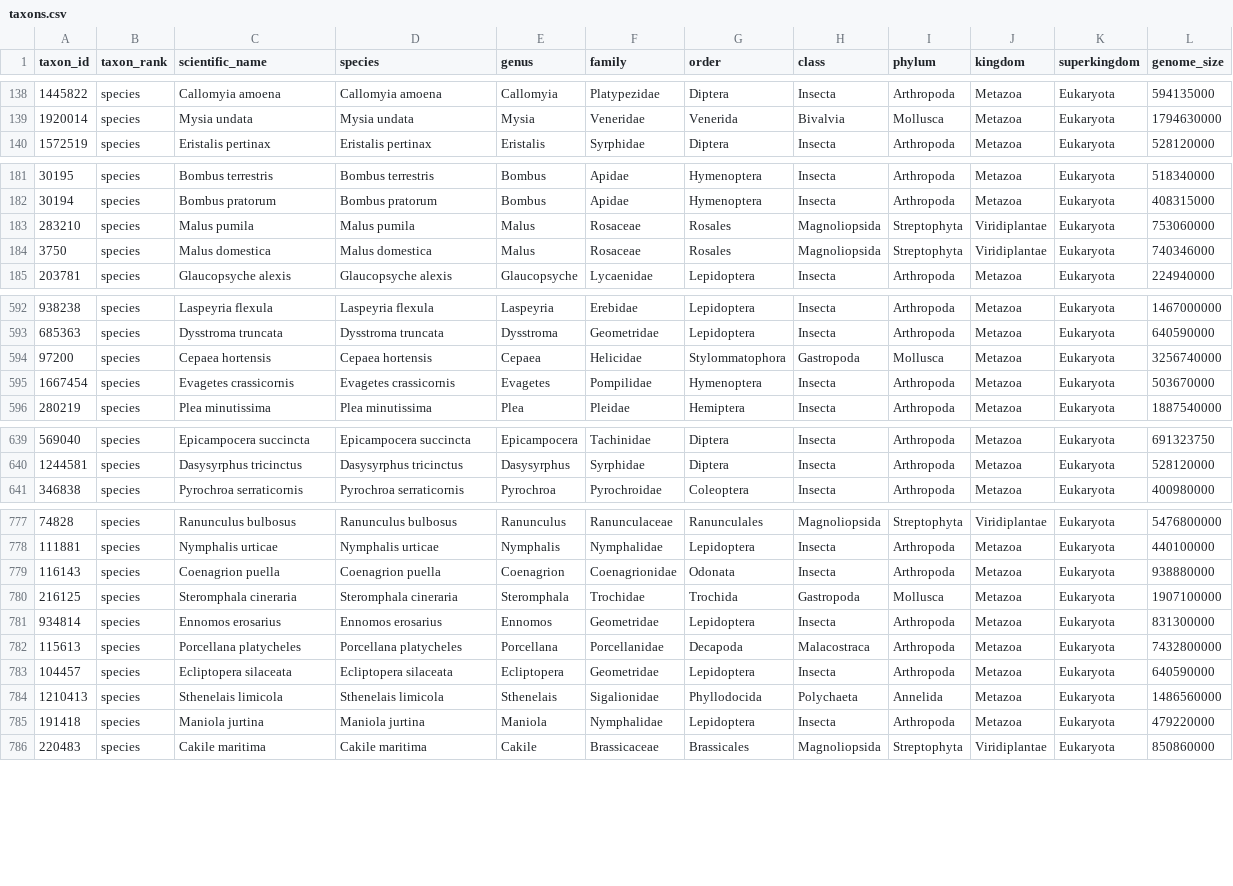
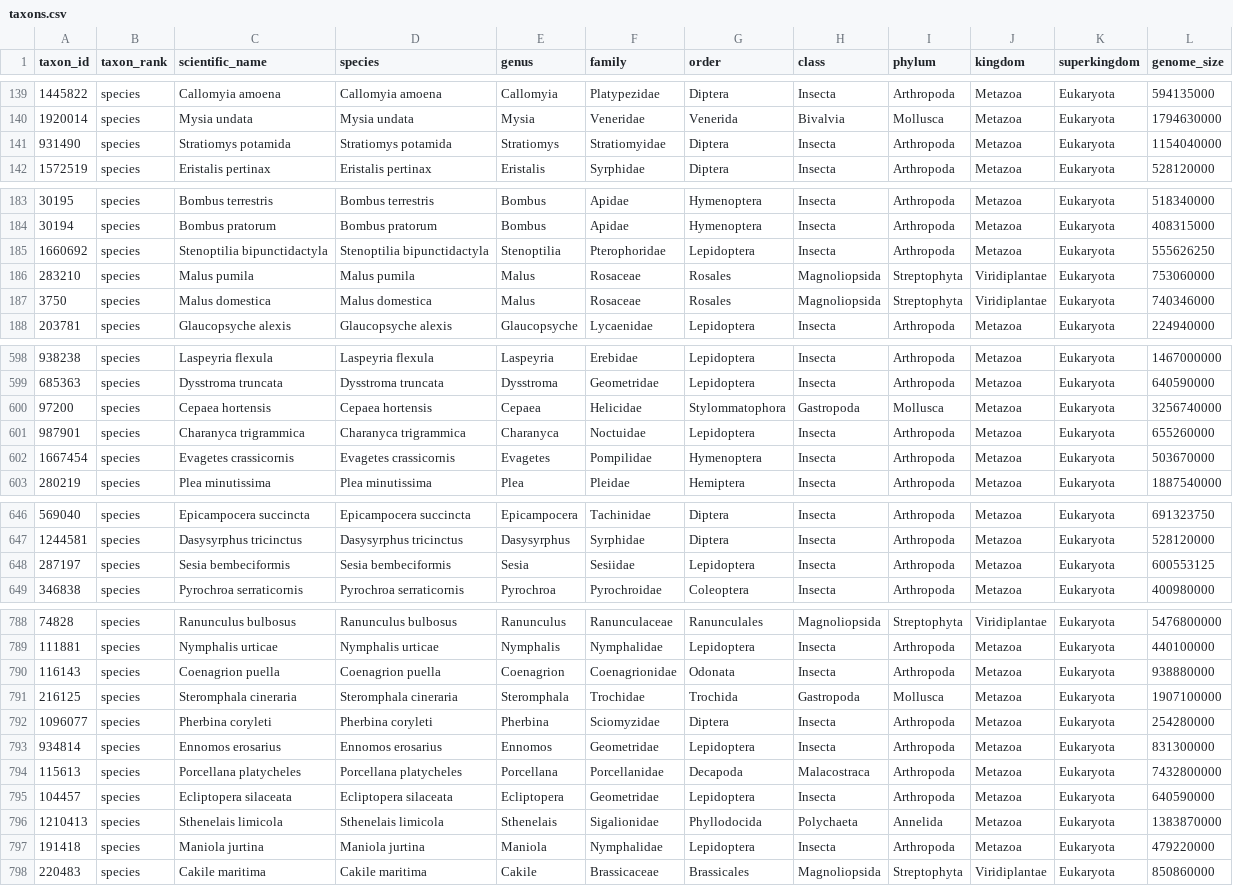
Before and after one commit to tolkit/a-telomeric-repeat-database, a CSV file: data/taxons.csv, drawn as a sheet; only a part is shown, gaps mark what is left out; the diff covers the shown part only.

```diff
--- a/data/taxons.csv
+++ b/data/taxons.csv
@@ -139,2 +140,3 @@
 "1920014","species","Mysia undata","Mysia undata","Mysia","Veneridae","Venerida","Bivalvia","Mollusca","Metazoa","Eukaryota",1794630000
+"931490","species","Stratiomys potamida","Stratiomys potamida","Stratiomys","Stratiomyidae","Diptera","Insecta","Arthropoda","Metazoa","Eukaryota",1154040000
 "1572519","species","Eristalis pertinax","Eristalis pertinax","Eristalis","Syrphidae","Diptera","Insecta","Arthropoda","Metazoa","Eukaryota",528120000
@@ -182,2 +184,3 @@
 "30194","species","Bombus pratorum","Bombus pratorum","Bombus","Apidae","Hymenoptera","Insecta","Arthropoda","Metazoa","Eukaryota",408315000
+"1660692","species","Stenoptilia bipunctidactyla","Stenoptilia bipunctidactyla","Stenoptilia","Pterophoridae","Lepidoptera","Insecta","Arthropoda","Metazoa","Eukaryota",555626250
 "283210","species","Malus pumila","Malus pumila","Malus","Rosaceae","Rosales","Magnoliopsida","Streptophyta","Viridiplantae","Eukaryota",753060000
@@ -594,2 +600,3 @@
 "97200","species","Cepaea hortensis","Cepaea hortensis","Cepaea","Helicidae","Stylommatophora","Gastropoda","Mollusca","Metazoa","Eukaryota",3256740000
+"987901","species","Charanyca trigrammica","Charanyca trigrammica","Charanyca","Noctuidae","Lepidoptera","Insecta","Arthropoda","Metazoa","Eukaryota",655260000
 "1667454","species","Evagetes crassicornis","Evagetes crassicornis","Evagetes","Pompilidae","Hymenoptera","Insecta","Arthropoda","Metazoa","Eukaryota",503670000
@@ -640,2 +647,3 @@
 "1244581","species","Dasysyrphus tricinctus","Dasysyrphus tricinctus","Dasysyrphus","Syrphidae","Diptera","Insecta","Arthropoda","Metazoa","Eukaryota",528120000
+"287197","species","Sesia bembeciformis","Sesia bembeciformis","Sesia","Sesiidae","Lepidoptera","Insecta","Arthropoda","Metazoa","Eukaryota",600553125
 "346838","species","Pyrochroa serraticornis","Pyrochroa serraticornis","Pyrochroa","Pyrochroidae","Coleoptera","Insecta","Arthropoda","Metazoa","Eukaryota",400980000
@@ -780,2 +791,3 @@
 "216125","species","Steromphala cineraria","Steromphala cineraria","Steromphala","Trochidae","Trochida","Gastropoda","Mollusca","Metazoa","Eukaryota",1907100000
+"1096077","species","Pherbina coryleti","Pherbina coryleti","Pherbina","Sciomyzidae","Diptera","Insecta","Arthropoda","Metazoa","Eukaryota",254280000
 "934814","species","Ennomos erosarius","Ennomos erosarius","Ennomos","Geometridae","Lepidoptera","Insecta","Arthropoda","Metazoa","Eukaryota",831300000
@@ -783,3 +795,3 @@
 "104457","species","Ecliptopera silaceata","Ecliptopera silaceata","Ecliptopera","Geometridae","Lepidoptera","Insecta","Arthropoda","Metazoa","Eukaryota",640590000
-"1210413","species","Sthenelais limicola","Sthenelais limicola","Sthenelais","Sigalionidae","Phyllodocida","Polychaeta","Annelida","Metazoa","Eukaryota",1486560000
+"1210413","species","Sthenelais limicola","Sthenelais limicola","Sthenelais","Sigalionidae","Phyllodocida","Polychaeta","Annelida","Metazoa","Eukaryota",1383870000
 "191418","species","Maniola jurtina","Maniola jurtina","Maniola","Nymphalidae","Lepidoptera","Insecta","Arthropoda","Metazoa","Eukaryota",479220000
```
Also changed, not shown: 9 added rows, 21 moved rows and 4 edited cells elsewhere in this file, data/telo_database.tsv, data/telo_seqs.tsv, 21 other files.
